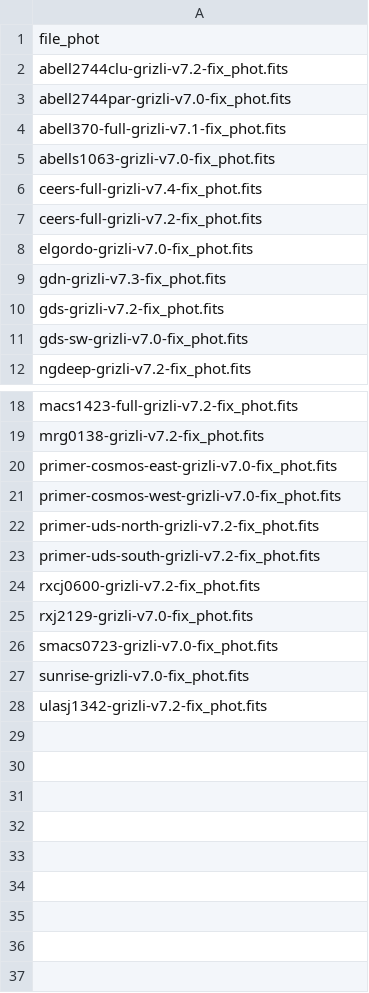
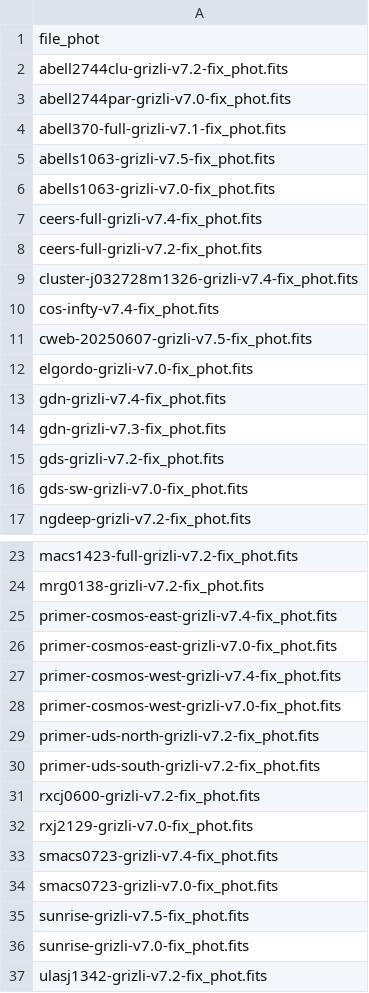
Before and after one commit to RashmiGot/dja-pipes, a CSV file: djapipes/data/photcats_latest.csv, drawn as a sheet; only a part is shown, gaps mark what is left out; the diff names each change by its address in the sheet, - before the commit and + after, or states it on an @@ line.

Commit message:
updated photometric catalogue versions to match to latest versions on the DJA

```diff
--- a/djapipes/data/photcats_latest.csv
+++ b/djapipes/data/photcats_latest.csv
+row 5: abells1063-grizli-v7.5-fix_phot.fits
+row 9: cluster-j032728m1326-grizli-v7.4-fix_phot.fits
+row 10: cos-infty-v7.4-fix_phot.fits
+row 11: cweb-20250607-grizli-v7.5-fix_phot.fits
+row 13: gdn-grizli-v7.4-fix_phot.fits
+row 25: primer-cosmos-east-grizli-v7.4-fix_phot.fits
+row 27: primer-cosmos-west-grizli-v7.4-fix_phot.fits
+row 33: smacs0723-grizli-v7.4-fix_phot.fits
+row 35: sunrise-grizli-v7.5-fix_phot.fits
```
